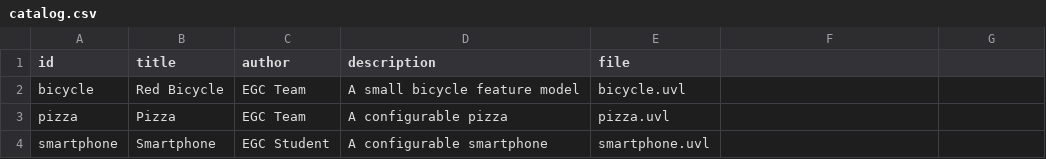
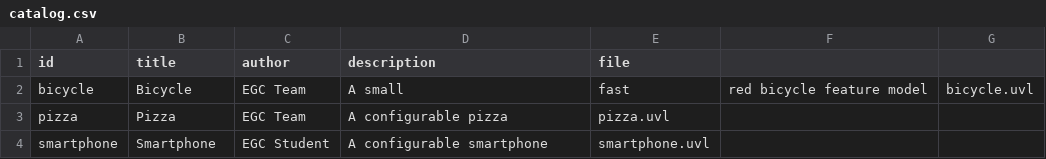
Before and after one commit to miguelraja/minireto-01-uvl-cicd, a CSV file: catalog.csv, drawn as a sheet.

Commit message:
cambiar descripcion bici

```diff
--- a/catalog.csv
+++ b/catalog.csv
@@ -1,3 +1,3 @@
 id,title,author,description,file
-bicycle,Red Bicycle,EGC Team,A small bicycle feature model,bicycle.uvl
+bicycle,Bicycle,EGC Team,A small, fast, red bicycle feature model,bicycle.uvl
 pizza,Pizza,EGC Team,A configurable pizza,pizza.uvl
```
